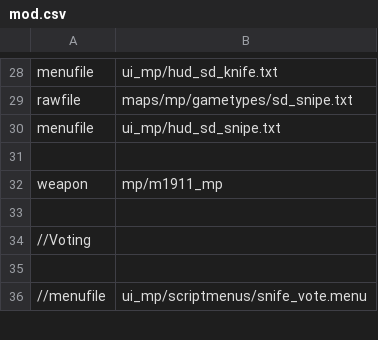
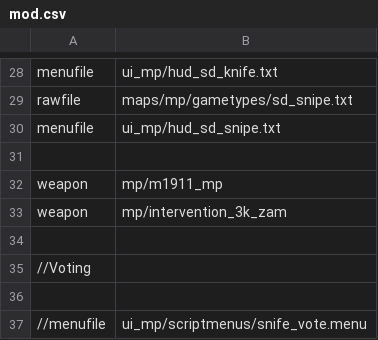
Before and after one commit to Classixz/bo1-snife, a CSV file: mod.csv, drawn as a sheet; only a part is shown, gaps mark what is left out.

Commit message:
ZAM Intervention
Adds the ZAM intervention

```diff
--- a/mod.csv
+++ b/mod.csv
@@ -32,2 +32,3 @@ menufile,ui_mp/hud_sd_snipe.txt
 weapon,mp/m1911_mp
+weapon,mp/intervention_3k_zam
 
```
Also changed, not shown: 52 other files.
